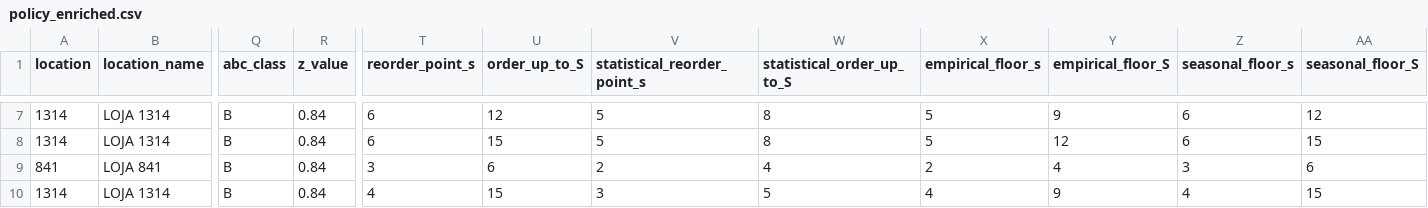
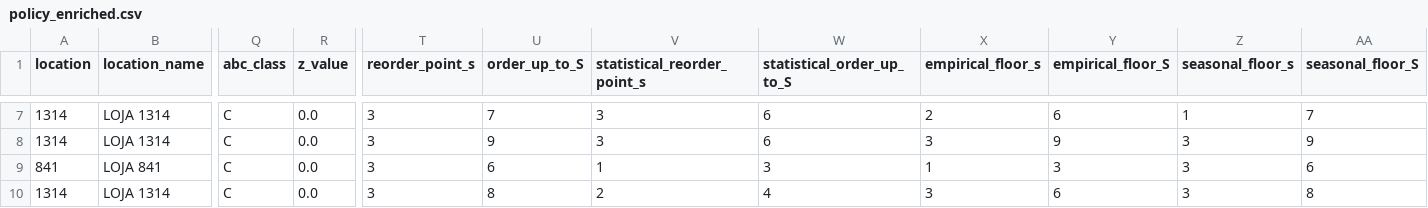
Before and after one commit to DPFNeiland/HackathonPrevisao, a CSV file: stock_policy_product_output/policy_enriched.csv, drawn as a sheet; only a part is shown, gaps mark what is left out; the diff covers the shown part only; the diff names each change by its address in the sheet, - before the commit and + after, or states it on an @@ line.

```diff
--- a/stock_policy_product_output/policy_enriched.csv
+++ b/stock_policy_product_output/policy_enriched.csv
-Q7:Q10 (abc_class): B
+Q7:Q10 (abc_class): C
-R7:R10 (z_value): 0.84
+R7:R10 (z_value): 0.0
-T7:T8 (reorder_point_s): 6
+T7:T8 (reorder_point_s): 3
-U7 (order_up_to_S): 12
+U7 (order_up_to_S): 7
-V7:V8 (statistical_reorder_point_s): 5
+V7:V8 (statistical_reorder_point_s): 3
-W7:W8 (statistical_order_up_to_S): 8
+W7:W8 (statistical_order_up_to_S): 6
-X7 (empirical_floor_s): 5
+X7 (empirical_floor_s): 2
-Y7 (empirical_floor_S): 9
+Y7 (empirical_floor_S): 6
-Z7 (seasonal_floor_s): 6
+Z7 (seasonal_floor_s): 1
-AA7 (seasonal_floor_S): 12
+AA7 (seasonal_floor_S): 7
-U8 (order_up_to_S): 15
+U8 (order_up_to_S): 9
-X8 (empirical_floor_s): 5
+X8 (empirical_floor_s): 3
-Y8 (empirical_floor_S): 12
+Y8 (empirical_floor_S): 9
-Z8 (seasonal_floor_s): 6
+Z8 (seasonal_floor_s): 3
-AA8 (seasonal_floor_S): 15
+AA8 (seasonal_floor_S): 9
-V9 (statistical_reorder_point_s): 2
+V9 (statistical_reorder_point_s): 1
-W9 (statistical_order_up_to_S): 4
+W9 (statistical_order_up_to_S): 3
-X9 (empirical_floor_s): 2
+X9 (empirical_floor_s): 1
-Y9 (empirical_floor_S): 4
+Y9 (empirical_floor_S): 3
-T10 (reorder_point_s): 4
+T10 (reorder_point_s): 3
-U10 (order_up_to_S): 15
+U10 (order_up_to_S): 8
-V10 (statistical_reorder_point_s): 3
+V10 (statistical_reorder_point_s): 2
-W10 (statistical_order_up_to_S): 5
+W10 (statistical_order_up_to_S): 4
-X10 (empirical_floor_s): 4
+X10 (empirical_floor_s): 3
-Y10 (empirical_floor_S): 9
+Y10 (empirical_floor_S): 6
-Z10 (seasonal_floor_s): 4
+Z10 (seasonal_floor_s): 3
-AA10 (seasonal_floor_S): 15
+AA10 (seasonal_floor_S): 8
```
Also changed, not shown: 118 edited cells elsewhere in this file, stock_policy_product_output/policy.csv, stock_policy_product_output/simulation_daily.csv, 33 other files.
